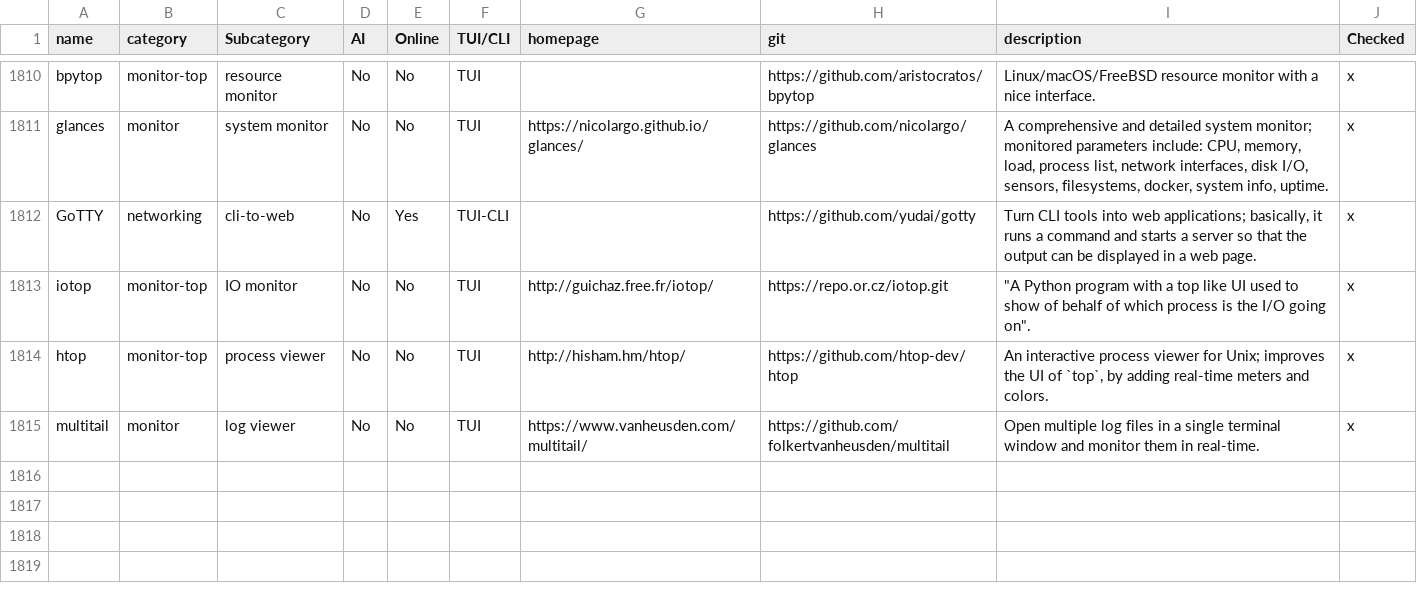
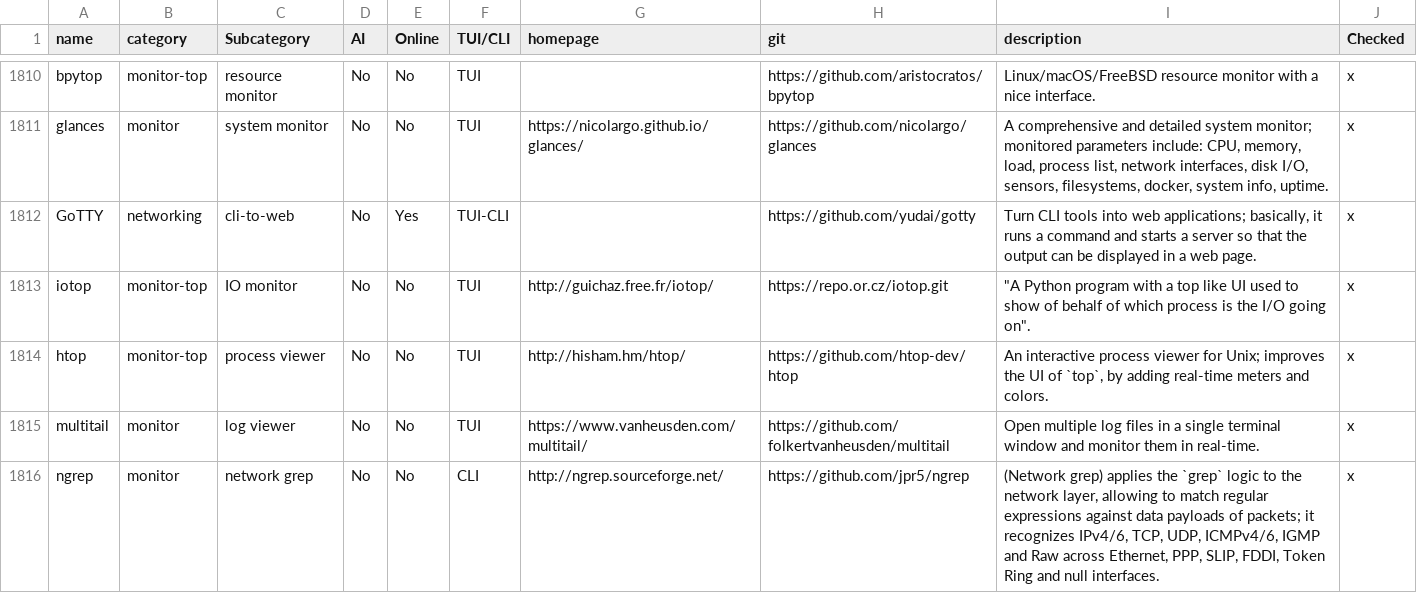
Before and after one commit to yaaseminyavuz/awesome-cli-apps-in-a-csv, a CSV file: apps.csv, drawn as a sheet; only a part is shown, gaps mark what is left out; the diff names each change by its address in the sheet, - before the commit and + after, or states it on an @@ line.

Commit message:
Auto-update: updated AI, Online, TUI/CLI, Subcategory for 'ngrep'

```diff
--- a/apps.csv
+++ b/apps.csv
+row 1816: ngrep | monitor | network grep | No | No | CLI | http://ngrep.sourceforge.net/ | https://github.com/jpr5/ngrep | (Network grep) applies the `grep` logic to the network layer, allowing to match regular expressions against data payloads of packets; it recognizes IPv4/6, TCP, UDP, ICMPv4/6, IGMP and Raw across Ethernet, PPP, SLIP, FDDI, Token Ring and null interfaces. | x
```
